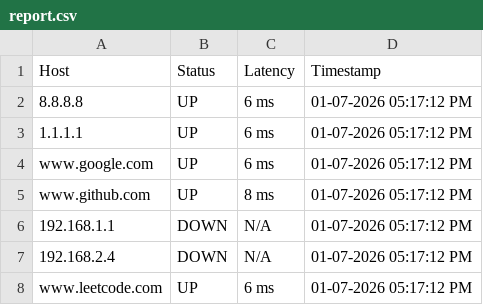
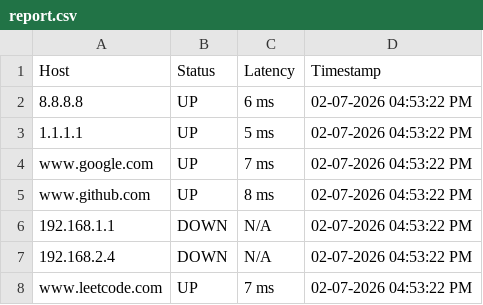
Before and after one commit to hamzah311/network-health-monitor, a CSV file: reports/report.csv, drawn as a sheet.

```diff
--- a/reports/report.csv
+++ b/reports/report.csv
@@ -1,8 +1,8 @@
 Host,Status,Latency,Timestamp
-8.8.8.8,UP,6 ms,01-07-2026   05:17:12 PM
-1.1.1.1,UP,6 ms,01-07-2026   05:17:12 PM
-www.google.com,UP,6 ms,01-07-2026   05:17:12 PM
-www.github.com,UP,8 ms,01-07-2026   05:17:12 PM
-192.168.1.1,DOWN,N/A,01-07-2026   05:17:12 PM
-192.168.2.4,DOWN,N/A,01-07-2026   05:17:12 PM
-www.leetcode.com,UP,6 ms,01-07-2026   05:17:12 PM
+8.8.8.8,UP,6 ms,02-07-2026   04:53:22 PM
+1.1.1.1,UP,5 ms,02-07-2026   04:53:22 PM
+www.google.com,UP,7 ms,02-07-2026   04:53:22 PM
+www.github.com,UP,8 ms,02-07-2026   04:53:22 PM
+192.168.1.1,DOWN,N/A,02-07-2026   04:53:22 PM
+192.168.2.4,DOWN,N/A,02-07-2026   04:53:22 PM
+www.leetcode.com,UP,7 ms,02-07-2026   04:53:22 PM
```
Also changed, not shown: 1 other file.
